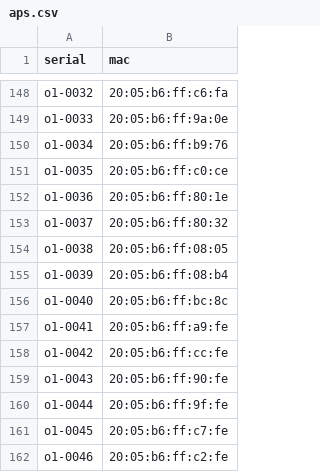
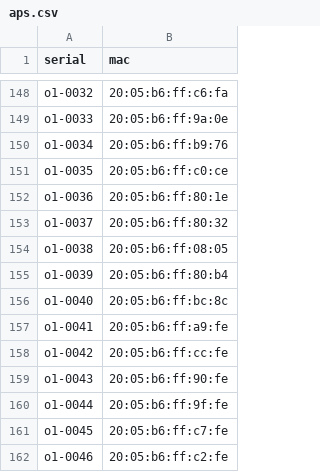
Before and after one commit to socallinuxexpo/scale-network, a CSV file: facts/aps/aps.csv, drawn as a sheet; only a part is shown, gaps mark what is left out.

Commit message:
facts.aps: update o1-0039 mac

```diff
--- a/facts/aps/aps.csv
+++ b/facts/aps/aps.csv
@@ -154,3 +154,3 @@ o1-0037,20:05:b6:ff:80:32
 o1-0038,20:05:b6:ff:08:05
-o1-0039,20:05:b6:ff:08:b4
+o1-0039,20:05:b6:ff:80:b4
 o1-0040,20:05:b6:ff:bc:8c
```
